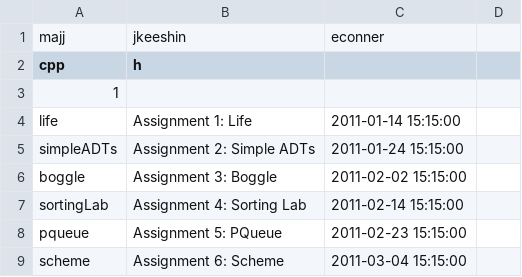
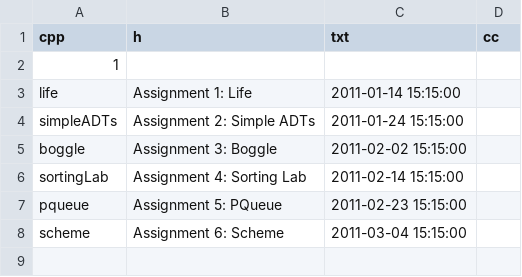
Before and after one commit to jkeesh/paperless, a CSV file: class_configs/cs106x.csv, drawn as a sheet.

```diff
--- a/class_configs/cs106x.csv
+++ b/class_configs/cs106x.csv
@@ -1,3 +1,2 @@
-majj, jkeeshin, econner
-cpp, h
+cpp, h, txt, cc
 1
```
Also changed, not shown: class_configs/cs106a.csv, 4 other files.
